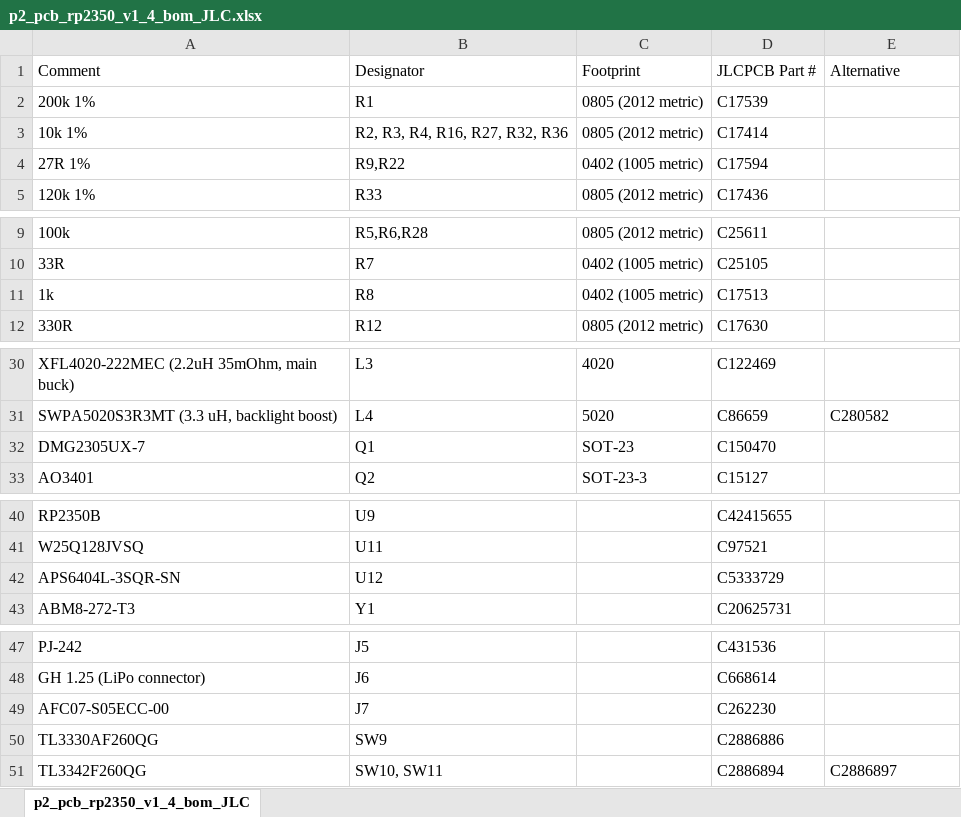
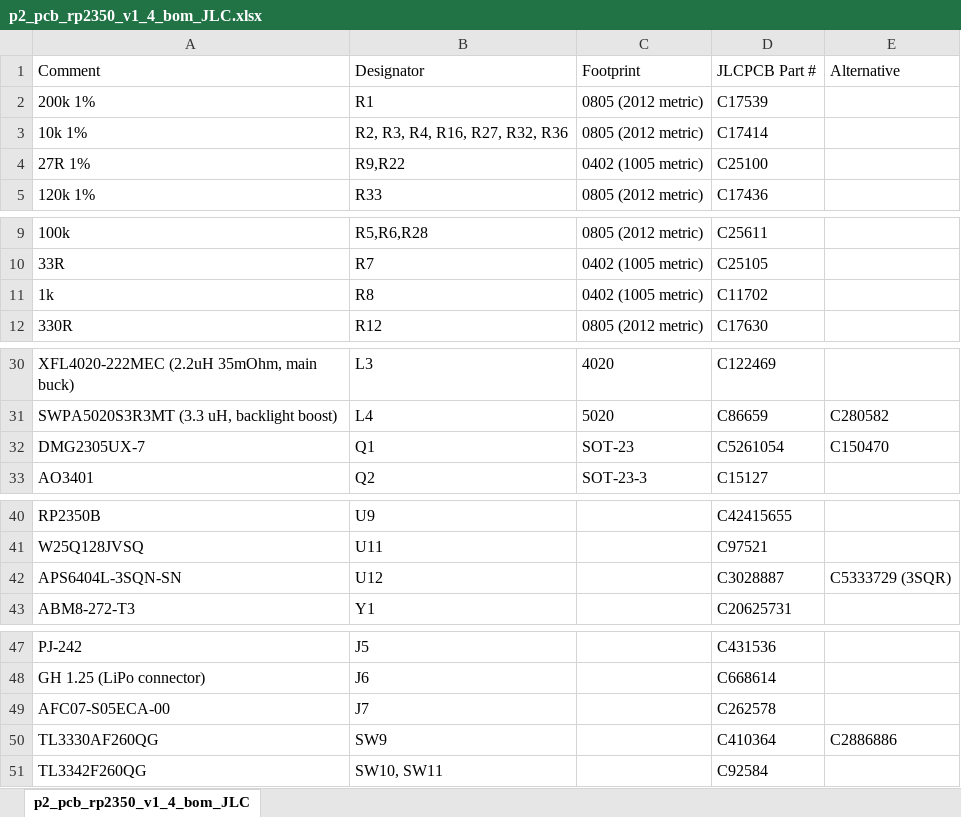
Before and after one commit to fcipaq/picoheld2, an Excel workbook: pcb/rp2350/mainboard/pcb assembly JLC/p2_pcb_rp2350_v1_4_bom_JLC.xlsx, sheet p2_pcb_rp2350_v1_4_bom_JLC, drawn as a sheet; only a part is shown, gaps mark what is left out; values as stored, in another font and other column widths than the file's, no borders; the diff names each change by its address in the sheet, - before the commit and + after, or states it on an @@ line.

```diff
--- a/pcb/rp2350/mainboard/pcb assembly JLC/p2_pcb_rp2350_v1_4_bom_JLC.xlsx (sheet p2_pcb_rp2350_v1_4_bom_JLC)
+++ b/pcb/rp2350/mainboard/pcb assembly JLC/p2_pcb_rp2350_v1_4_bom_JLC.xlsx (sheet p2_pcb_rp2350_v1_4_bom_JLC)
-D4: C17594
+D4: C25100
-D11: C17513
+D11: C11702
-D32: C150470
+D32: C5261054
-E32: (empty)
+E32: C150470
-A42: APS6404L-3SQR-SN
+A42: APS6404L-3SQN-SN
-D42: C5333729
+D42: C3028887
-E42: (empty)
+E42: C5333729 (3SQR)
-A49: AFC07-S05ECC-00
+A49: AFC07-S05ECA-00
-D49: C262230
+D49: C262578
-D50: C2886886
+D50: C410364
-E50: (empty)
+E50: C2886886
-D51: C2886894
+D51: C92584
-E51: C2886897
+E51: (empty)
```
Also changed, not shown: pcb/rp2350/mainboard/pcb assembly JLC/p2_pcb_rp2350_v1_4_pos_JLC.xlsx, 2 other files.
